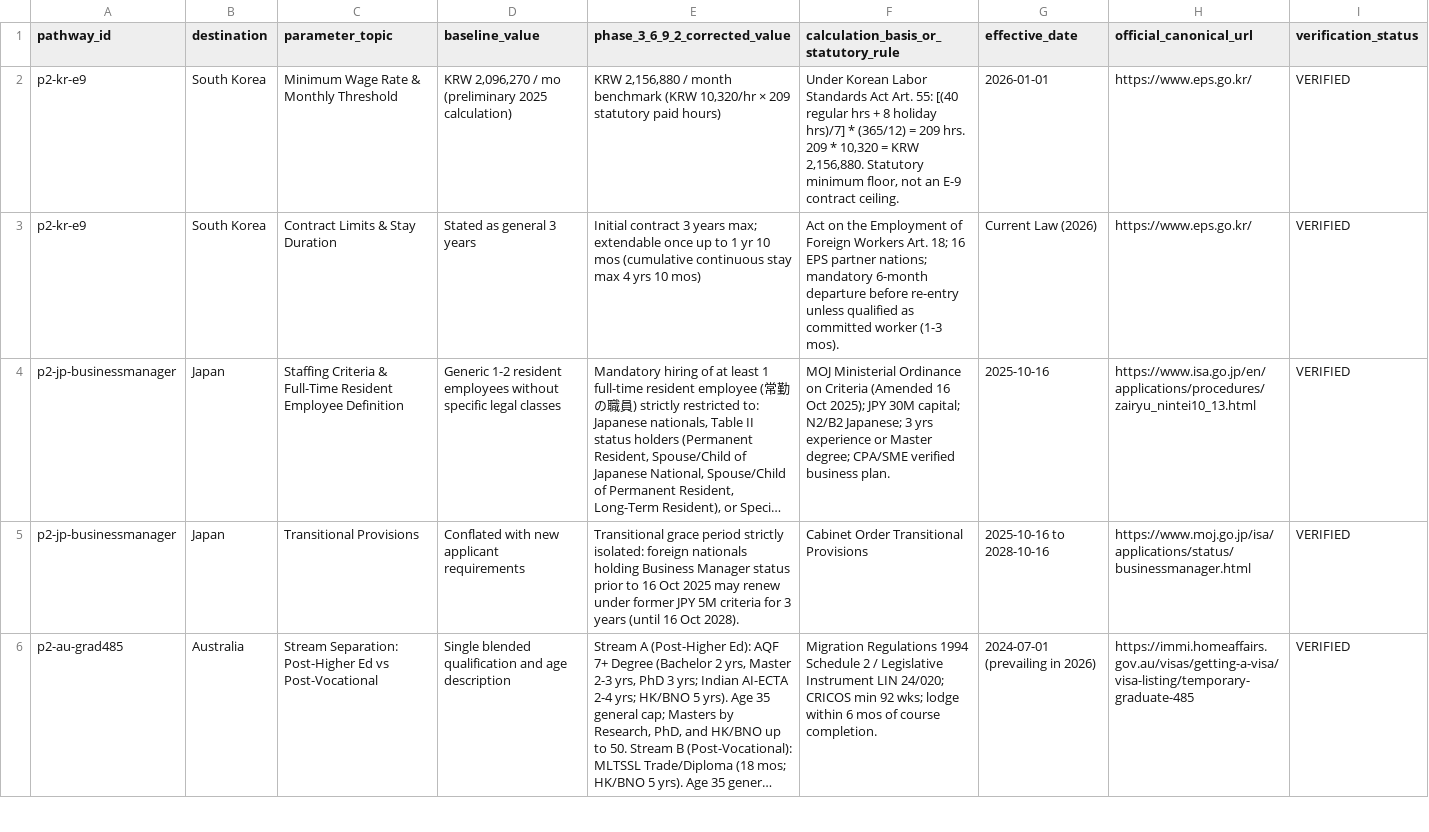
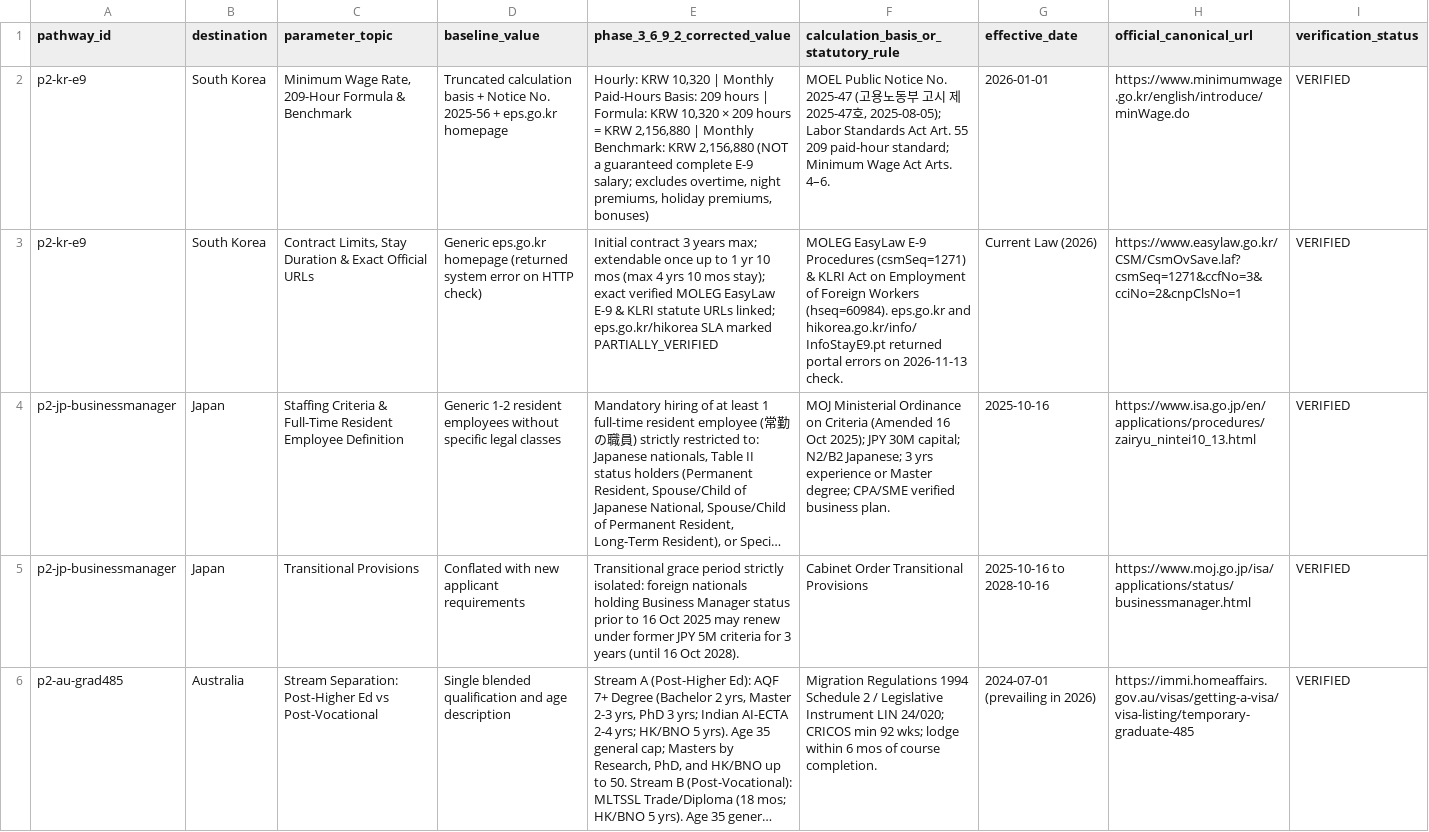
Before and after one commit to Raja9373/visaapply.org, a CSV file: phase_3_6_9_2_before_after_log.csv, drawn as a sheet; only a part is shown; long unchanged cells end in …; the diff names each change by its address in the sheet, - before the commit and + after, or states it on an @@ line.

```diff
--- a/phase_3_6_9_2_before_after_log.csv
+++ b/phase_3_6_9_2_before_after_log.csv
-C2 (parameter_topic): Minimum Wage Rate & Monthly Threshold
+C2 (parameter_topic): Minimum Wage Rate, 209-Hour Formula & Benchmark
-D2 (baseline_value): KRW 2,096,270 / mo (preliminary 2025 calculation)
+D2 (baseline_value): Truncated calculation basis + Notice No. 2025-56 + eps.go.kr homepage
-E2 (phase_3_6_9_2_corrected_value): KRW 2,156,880 / month benchmark (KRW 10,320/hr × 209 statutory paid hours)
+E2 (phase_3_6_9_2_corrected_value): Hourly: KRW 10,320 | Monthly Paid-Hours Basis: 209 hours | Formula: KRW 10,320 × 209 hours = KRW 2,156,880 | Monthly Benchmark: KRW 2,156,880 (NOT a guaranteed complete E-9 salary; excludes overtime, night premiums, holiday premiums, bonuses)
-F2: Under Korean Labor Standards Act Art. 55: [(40 regular hrs + 8 holiday hrs)/7] * (365/12) = 209 hrs. 209 * 10,320 = KRW 2,156,880. Statutory minimum floor, not an E-9 contract ceiling.
+F2: MOEL Public Notice No. 2025-47 (고용노동부 고시 제2025-47호, 2025-08-05); Labor Standards Act Art. 55 209 paid-hour standard; Minimum Wage Act Arts. 4–6.
-H2 (official_canonical_url): https://www.eps.go.kr/
+H2 (official_canonical_url): https://www.minimumwage.go.kr/english/introduce/minWage.do
-C3 (parameter_topic): Contract Limits & Stay Duration
+C3 (parameter_topic): Contract Limits, Stay Duration & Exact Official URLs
-D3 (baseline_value): Stated as general 3 years
+D3 (baseline_value): Generic eps.go.kr homepage (returned system error on HTTP check)
-E3 (phase_3_6_9_2_corrected_value): …10 mos (cumulative continuous stay max 4 yrs 10 mos)
+E3 (phase_3_6_9_2_corrected_value): …10 mos (max 4 yrs 10 mos stay); exact verified MOLEG EasyLaw E-9 & KLRI statute URLs linked; eps.go.kr/hikorea SLA marked PARTIALLY_VERIFIED
-F3: Act on the Employment of Foreign Workers Art. 18; 16 EPS partner nations; mandatory 6-month departure before re-entry unless qualified as committed worker (1-3 mos).
+F3: MOLEG EasyLaw E-9 Procedures (csmSeq=1271) & KLRI Act on Employment of Foreign Workers (hseq=60984). eps.go.kr and hikorea.go.kr/info/InfoStayE9.pt returned portal errors on 2026-11-13 check.
-H3 (official_canonical_url): https://www.eps.go.kr/
+H3 (official_canonical_url): https://www.easylaw.go.kr/CSM/CsmOvSave.laf?csmSeq=1271&ccfNo=3&cciNo=2&cnpClsNo=1
```
Also changed, not shown: phase_3_6_9_2_direct_source_registry.csv, phase_3_6_9_2_numeric_claims_export.csv, 56 other files.
